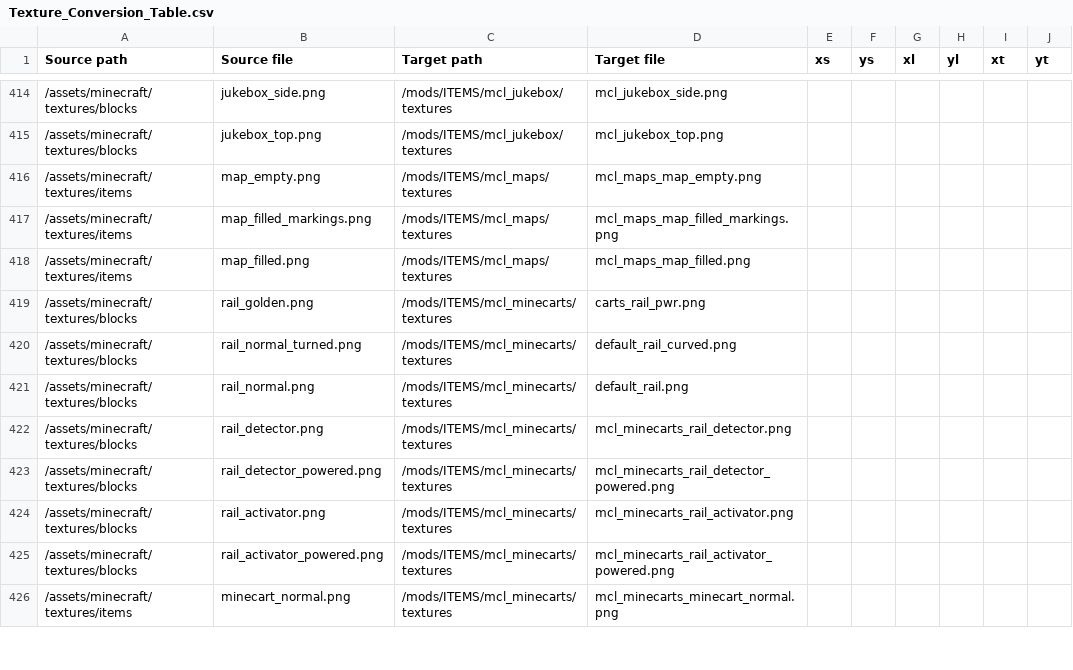
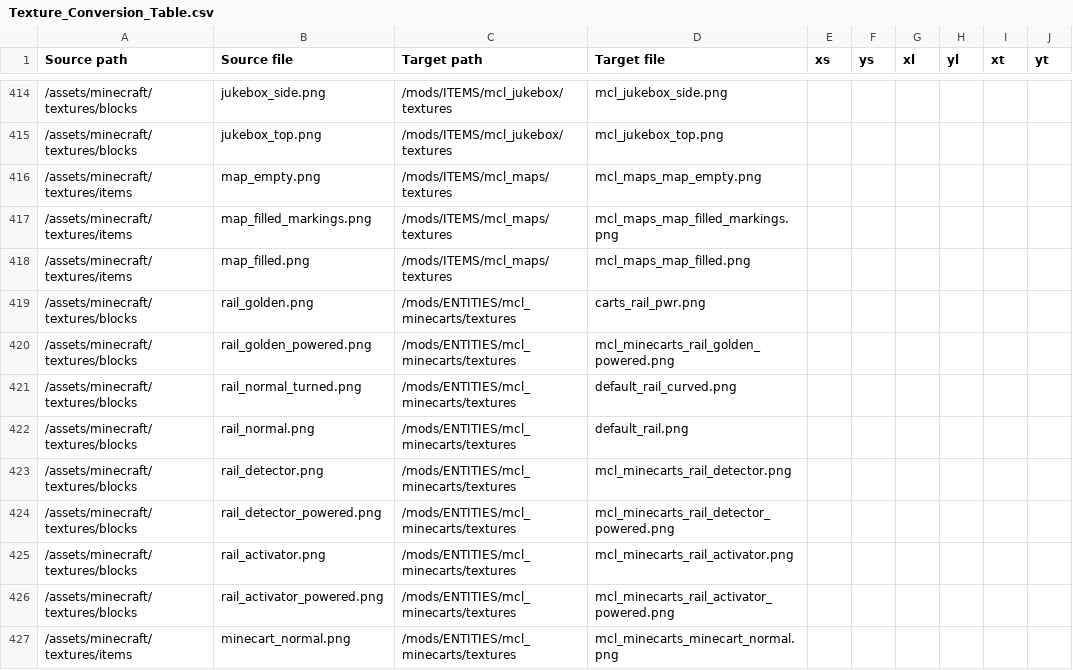
Before and after one commit to VoxeLibre/VoxeLibre, a CSV file: tools/Texture_Conversion_Table.csv, drawn as a sheet; only a part is shown, gaps mark what is left out; the diff covers the shown part only.

Commit message:
Update texture conversion table

```diff
--- a/tools/Texture_Conversion_Table.csv
+++ b/tools/Texture_Conversion_Table.csv
@@ -418,9 +418,10 @@ Source path,Source file,Target path,Target file,xs,ys,xl,yl,xt,yt
 /assets/minecraft/textures/items,map_filled.png,/mods/ITEMS/mcl_maps/textures,mcl_maps_map_filled.png,,,,,,
-/assets/minecraft/textures/blocks,rail_golden.png,/mods/ITEMS/mcl_minecarts/textures,carts_rail_pwr.png,,,,,,
-/assets/minecraft/textures/blocks,rail_normal_turned.png,/mods/ITEMS/mcl_minecarts/textures,default_rail_curved.png,,,,,,
-/assets/minecraft/textures/blocks,rail_normal.png,/mods/ITEMS/mcl_minecarts/textures,default_rail.png,,,,,,
-/assets/minecraft/textures/blocks,rail_detector.png,/mods/ITEMS/mcl_minecarts/textures,mcl_minecarts_rail_detector.png,,,,,,
-/assets/minecraft/textures/blocks,rail_detector_powered.png,/mods/ITEMS/mcl_minecarts/textures,mcl_minecarts_rail_detector_powered.png,,,,,,
-/assets/minecraft/textures/blocks,rail_activator.png,/mods/ITEMS/mcl_minecarts/textures,mcl_minecarts_rail_activator.png,,,,,,
-/assets/minecraft/textures/blocks,rail_activator_powered.png,/mods/ITEMS/mcl_minecarts/textures,mcl_minecarts_rail_activator_powered.png,,,,,,
-/assets/minecraft/textures/items,minecart_normal.png,/mods/ITEMS/mcl_minecarts/textures,mcl_minecarts_minecart_normal.png,,,,,,
+/assets/minecraft/textures/blocks,rail_golden.png,/mods/ENTITIES/mcl_minecarts/textures,carts_rail_pwr.png,,,,,,
+/assets/minecraft/textures/blocks,rail_golden_powered.png,/mods/ENTITIES/mcl_minecarts/textures,mcl_minecarts_rail_golden_powered.png,,,,,,
+/assets/minecraft/textures/blocks,rail_normal_turned.png,/mods/ENTITIES/mcl_minecarts/textures,default_rail_curved.png,,,,,,
+/assets/minecraft/textures/blocks,rail_normal.png,/mods/ENTITIES/mcl_minecarts/textures,default_rail.png,,,,,,
+/assets/minecraft/textures/blocks,rail_detector.png,/mods/ENTITIES/mcl_minecarts/textures,mcl_minecarts_rail_detector.png,,,,,,
+/assets/minecraft/textures/blocks,rail_detector_powered.png,/mods/ENTITIES/mcl_minecarts/textures,mcl_minecarts_rail_detector_powered.png,,,,,,
+/assets/minecraft/textures/blocks,rail_activator.png,/mods/ENTITIES/mcl_minecarts/textures,mcl_minecarts_rail_activator.png,,,,,,
+/assets/minecraft/textures/blocks,rail_activator_powered.png,/mods/ENTITIES/mcl_minecarts/textures,mcl_minecarts_rail_activator_powered.png,,,,,,
+/assets/minecraft/textures/items,minecart_normal.png,/mods/ENTITIES/mcl_minecarts/textures,mcl_minecarts_minecart_normal.png,,,,,,
```
Also changed, not shown: 3 removed rows and 24 edited cells elsewhere in this file.
